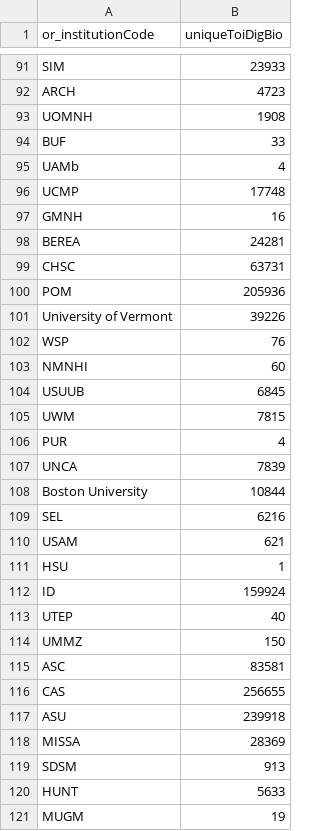
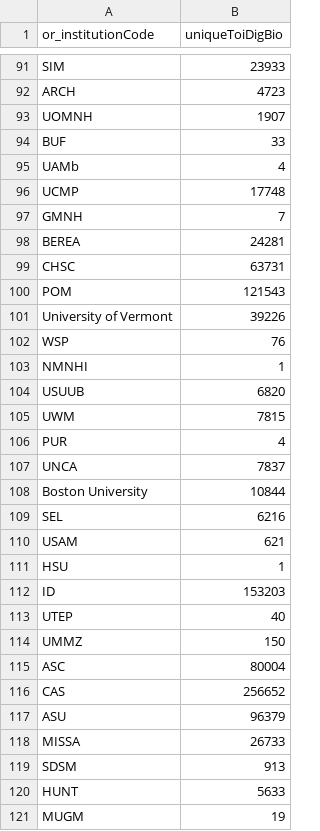
Before and after one commit to dshorthouse/us_plants_digitization_status, a CSV file: gbif_idigbio_comparisons/uniqueToiDigBio.csv/2020-10-09.csv, drawn as a sheet; only a part is shown, gaps mark what is left out; the diff covers the shown part only.

Commit message:
Rework dataset comparisons

```diff
--- a/gbif_idigbio_comparisons/uniqueToiDigBio.csv/2020-10-09.csv
+++ b/gbif_idigbio_comparisons/uniqueToiDigBio.csv/2020-10-09.csv
@@ -92,3 +92,3 @@ SIM,23933
 ARCH,4723
-UOMNH,1908
+UOMNH,1907
 BUF,33
@@ -96,13 +96,13 @@ UAMb,4
 UCMP,17748
-GMNH,16
+GMNH,7
 BEREA,24281
 CHSC,63731
-POM,205936
+POM,121543
 University of Vermont,39226
 WSP,76
-NMNHI,60
-USUUB,6845
+NMNHI,1
+USUUB,6820
 UWM,7815
 PUR,4
-UNCA,7839
+UNCA,7837
 Boston University,10844
@@ -111,9 +111,9 @@ USAM,621
 HSU,1
-ID,159924
+ID,153203
 UTEP,40
 UMMZ,150
-ASC,83581
-CAS,256655
-ASU,239918
-MISSA,28369
+ASC,80004
+CAS,256652
+ASU,96379
+MISSA,26733
 SDSM,913
```
Also changed, not shown: 157 edited cells elsewhere in this file, gbif_idigbio_comparisons/commonToGBIFiDigBio.csv/2020-10-09.csv, gbif_idigbio_comparisons/uniqueToGBIF.csv/2020-10-09.csv, 1 other file.
